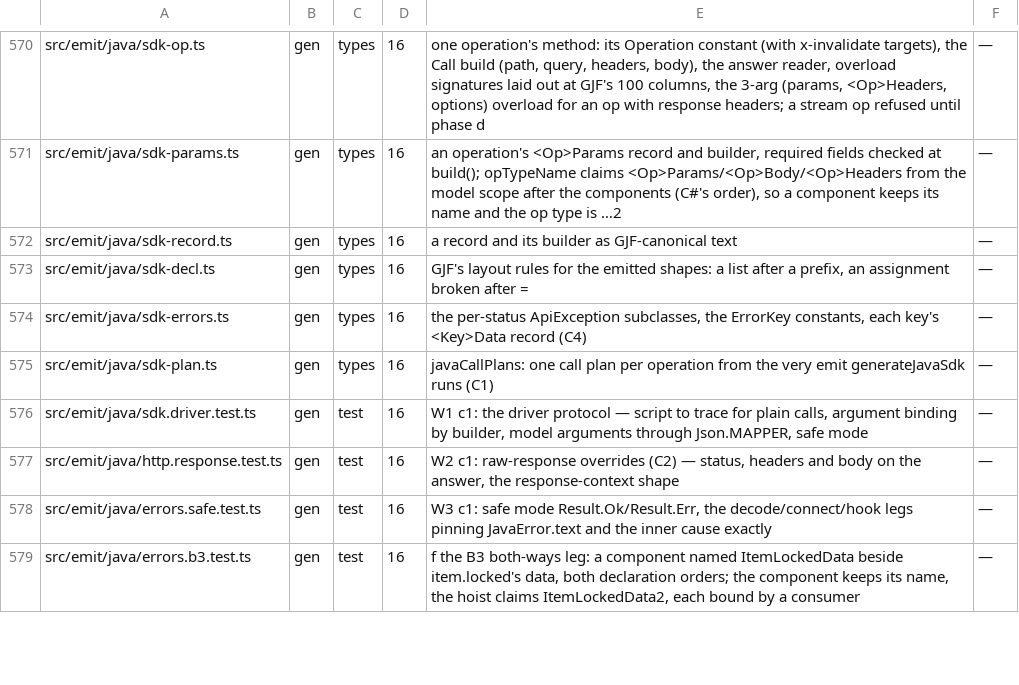
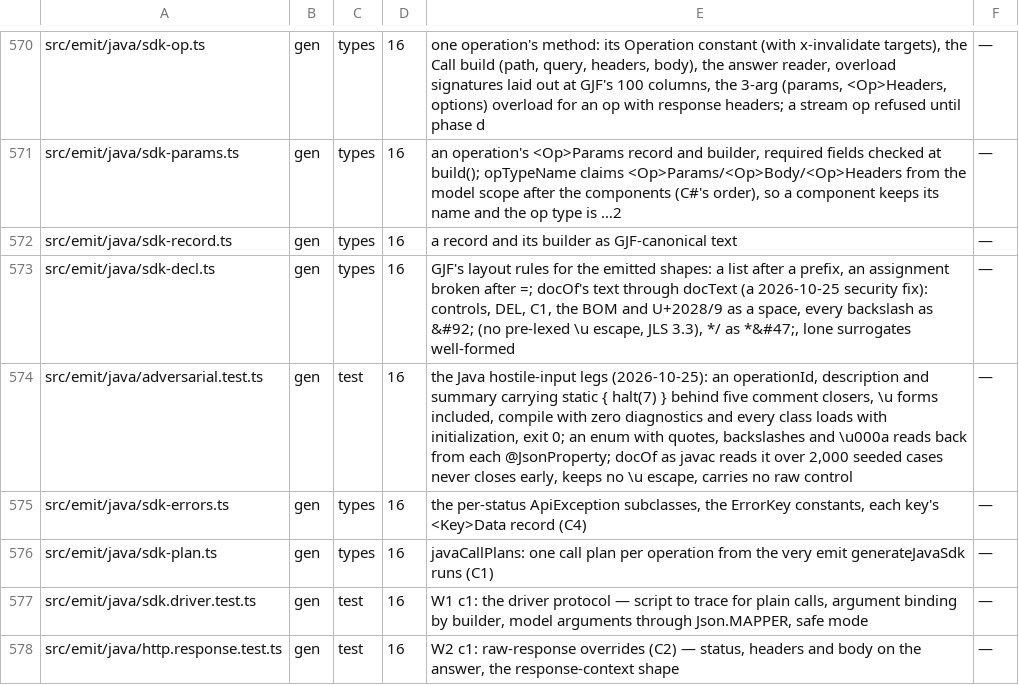
Before and after one commit to lovrozagar/honey, a TSV file: blueprint/files.tsv, drawn as a sheet; only a part is shown, gaps mark what is left out; the shorter side is filled out with more unchanged rows.

Commit message:
fix(gen): bit 16 — Java doc comments and strings carry no terminator or Unicode escape
The Java emitter wrote spec text raw into its doc comments: an
operationId holding */ ended the comment and put its own code into the
SDK, a static initializer included, which ran when the class loaded;
so did */ spelled with \u escapes, which javac reads before it lexes,
comments included. docOf, the one writer of every Java doc comment, now
writes each backslash as &#92;, */ as *&#47; and each control as a
space. A compiled SDK from such a spec loads every class with the
payload inert; a string literal holding a quote, a backslash or a \u
escape reads back as it came; docOf holds over the F2 comment fuzz.

```diff
--- a/blueprint/files.tsv
+++ b/blueprint/files.tsv
@@ -572,3 +572,4 @@ src/emit/java/sdk-params.ts	gen	types	16	an operation's <Op>Params record and bu
 src/emit/java/sdk-record.ts	gen	types	16	a record and its builder as GJF-canonical text	—
-src/emit/java/sdk-decl.ts	gen	types	16	GJF's layout rules for the emitted shapes: a list after a prefix, an assignment broken after =	—
+src/emit/java/sdk-decl.ts	gen	types	16	GJF's layout rules for the emitted shapes: a list after a prefix, an assignment broken after =; docOf's text through docText (a 2026-10-25 security fix): controls, DEL, C1, the BOM and U+2028/9 as a space, every backslash as &#92; (no pre-lexed \u escape, JLS 3.3), */ as *&#47;, lone surrogates well-formed	—
+src/emit/java/adversarial.test.ts	gen	test	16	the Java hostile-input legs (2026-10-25): an operationId, description and summary carrying static { halt(7) } behind five comment closers, \u forms included, compile with zero diagnostics and every class loads with initialization, exit 0; an enum with quotes, backslashes and \u000a reads back from each @JsonProperty; docOf as javac reads it over 2,000 seeded cases never closes early, keeps no \u escape, carries no raw control	—
 src/emit/java/sdk-errors.ts	gen	types	16	the per-status ApiException subclasses, the ErrorKey constants, each key's <Key>Data record (C4)	—
```
Also changed, not shown: 2 other files.
